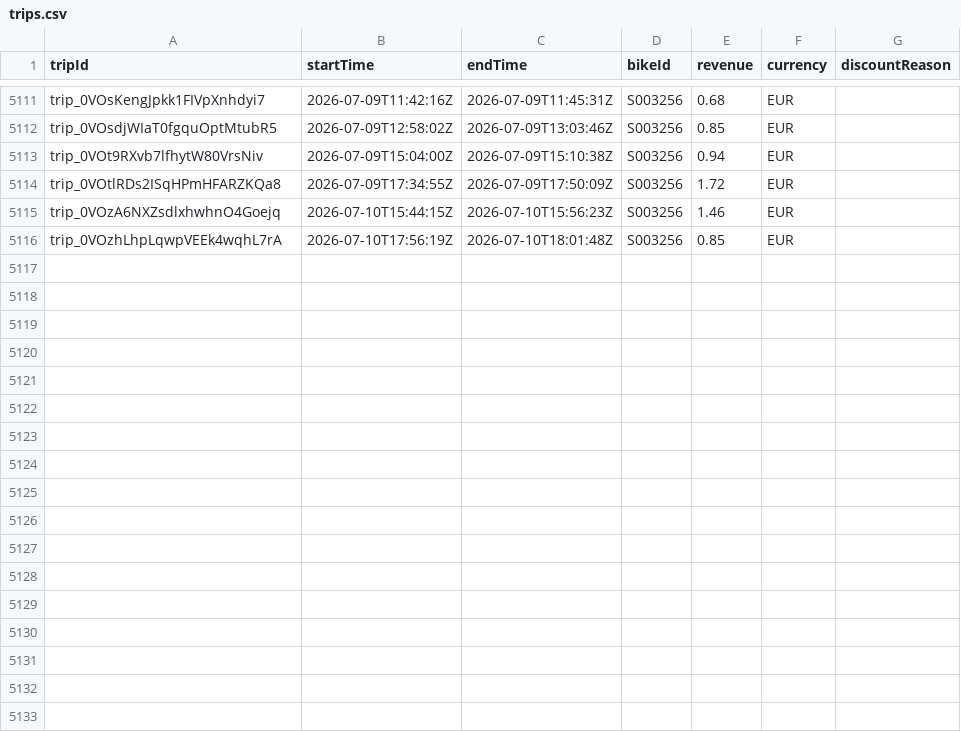
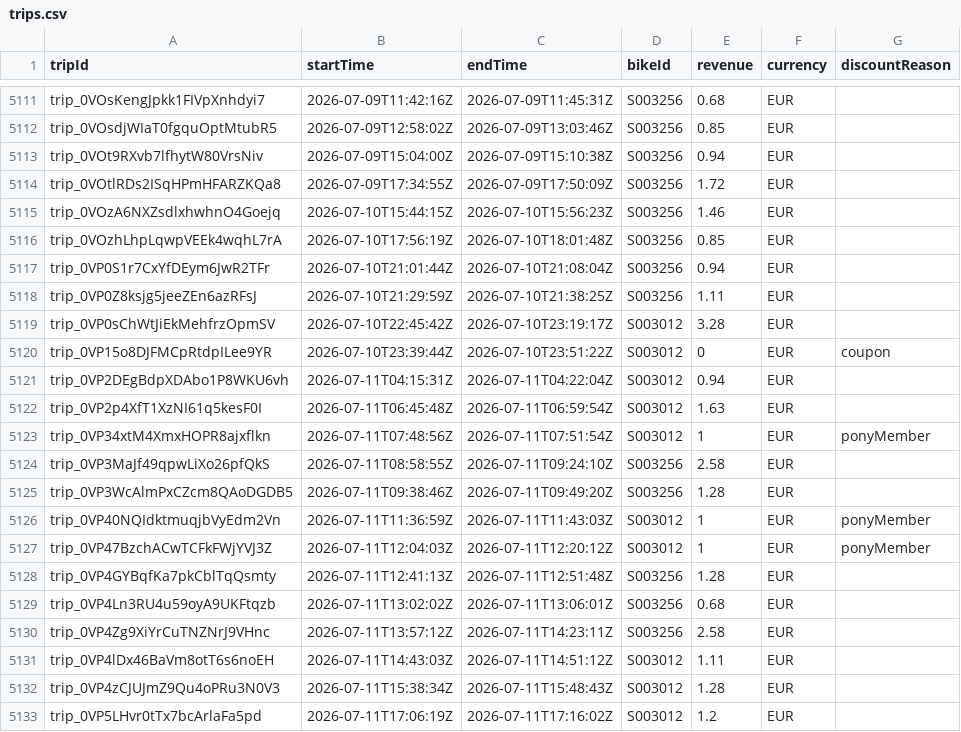
Before and after one commit to yannbertrand/pony-stats, a CSV file: front/public/trips.csv, drawn as a sheet; only a part is shown, gaps mark what is left out; the diff names each change by its address in the sheet, - before the commit and + after, or states it on an @@ line.

```diff
--- a/front/public/trips.csv
+++ b/front/public/trips.csv
+row 5117: trip_0VP0S1r7CxYfDEym6JwR2TFr | 2026-07-10T21:01:44Z | 2026-07-10T21:08:04Z | S003256 | 0.94 | EUR
+row 5118: trip_0VP0Z8ksjg5jeeZEn6azRFsJ | 2026-07-10T21:29:59Z | 2026-07-10T21:38:25Z | S003256 | 1.11 | EUR
+row 5119: trip_0VP0sChWtJiEkMehfrzOpmSV | 2026-07-10T22:45:42Z | 2026-07-10T23:19:17Z | S003012 | 3.28 | EUR
+row 5120: trip_0VP15o8DJFMCpRtdpILee9YR | 2026-07-10T23:39:44Z | 2026-07-10T23:51:22Z | S003012 | 0 | EUR | coupon
+row 5121: trip_0VP2DEgBdpXDAbo1P8WKU6vh | 2026-07-11T04:15:31Z | 2026-07-11T04:22:04Z | S003012 | 0.94 | EUR
+row 5122: trip_0VP2p4XfT1XzNI61q5kesF0I | 2026-07-11T06:45:48Z | 2026-07-11T06:59:54Z | S003012 | 1.63 | EUR
+row 5123: trip_0VP34xtM4XmxHOPR8ajxflkn | 2026-07-11T07:48:56Z | 2026-07-11T07:51:54Z | S003012 | 1 | EUR | ponyMember
+row 5124: trip_0VP3MaJf49qpwLiXo26pfQkS | 2026-07-11T08:58:55Z | 2026-07-11T09:24:10Z | S003256 | 2.58 | EUR
+row 5125: trip_0VP3WcAlmPxCZcm8QAoDGDB5 | 2026-07-11T09:38:46Z | 2026-07-11T09:49:20Z | S003256 | 1.28 | EUR
+row 5126: trip_0VP40NQIdktmuqjbVyEdm2Vn | 2026-07-11T11:36:59Z | 2026-07-11T11:43:03Z | S003012 | 1 | EUR | ponyMember
+row 5127: trip_0VP47BzchACwTCFkFWjYVJ3Z | 2026-07-11T12:04:03Z | 2026-07-11T12:20:12Z | S003012 | 1 | EUR | ponyMember
+row 5128: trip_0VP4GYBqfKa7pkCblTqQsmty | 2026-07-11T12:41:13Z | 2026-07-11T12:51:48Z | S003256 | 1.28 | EUR
+row 5129: trip_0VP4Ln3RU4u59oyA9UKFtqzb | 2026-07-11T13:02:02Z | 2026-07-11T13:06:01Z | S003256 | 0.68 | EUR
+row 5130: trip_0VP4Zg9XiYrCuTNZNrJ9VHnc | 2026-07-11T13:57:12Z | 2026-07-11T14:23:11Z | S003256 | 2.58 | EUR
+row 5131: trip_0VP4lDx46BaVm8otT6s6noEH | 2026-07-11T14:43:03Z | 2026-07-11T14:51:12Z | S003012 | 1.11 | EUR
+row 5132: trip_0VP4zCJUJmZ9Qu4oPRu3N0V3 | 2026-07-11T15:38:34Z | 2026-07-11T15:48:43Z | S003012 | 1.28 | EUR
+row 5133: trip_0VP5LHvr0tTx7bcArlaFa5pd | 2026-07-11T17:06:19Z | 2026-07-11T17:16:02Z | S003012 | 1.2 | EUR
```
Also changed, not shown: 1 other file.
